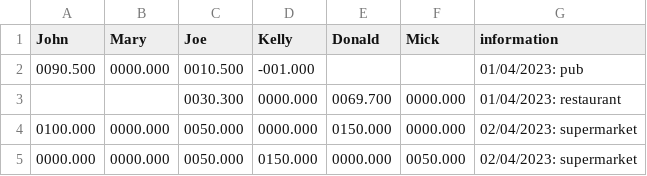
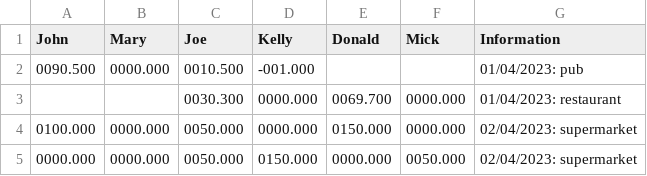
Before and after one commit to PSBP-Library/theMatrix, a CSV file: input.csv, drawn as a sheet.

```diff
--- a/input.csv
+++ b/input.csv
@@ -1,2 +1,2 @@
-John,Mary,Joe,Kelly,Donald,Mick,information
+John,Mary,Joe,Kelly,Donald,Mick,Information
 0090.500,0000.000,0010.500,-001.000,        ,        ,01/04/2023: pub
```
Also changed, not shown: output.csv, 1 other file.
